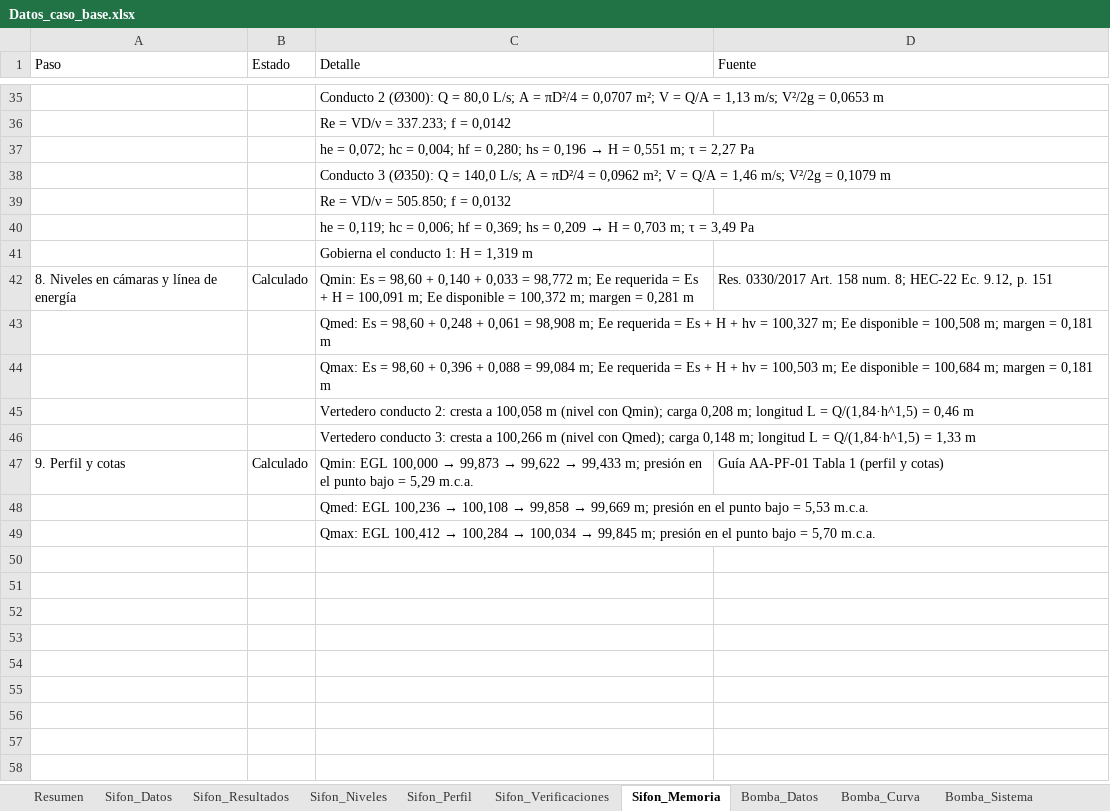
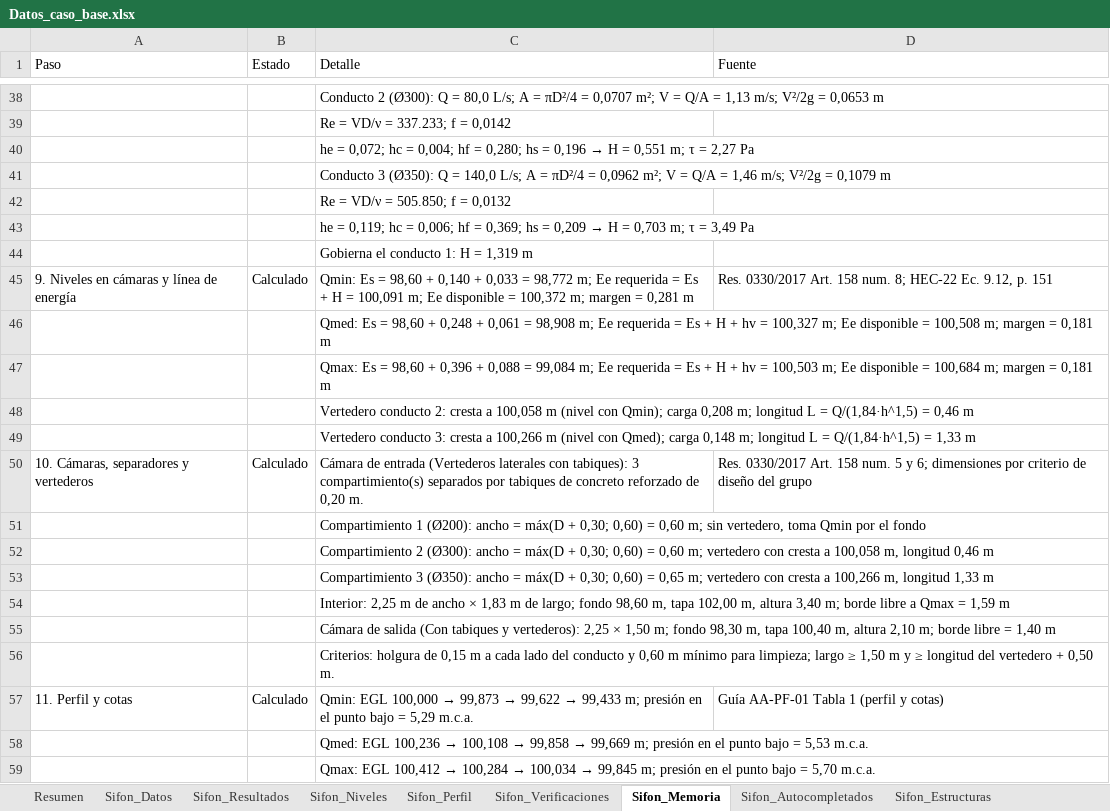
Before and after one commit to JuanPH-M/sifones-invertidos-y-sistemas-de-bombeo, an Excel workbook: docs/Datos_caso_base.xlsx, sheet Sifon_Memoria, drawn as a sheet; only a part is shown, gaps mark what is left out; values as stored, in another font and other column widths than the file's, no borders; addresses are those after the commit; the diff covers the shown part only; the diff names each change by its address in the sheet, - before the commit and + after, or states it on an @@ line.

Commit message:
Agrega obstáculo, cámaras, planta, accesorios, autocompletado y bombas en serie o paralelo
- Sifón: tipo de obstáculo, tipos de cámara, separadores, vertederos, tapas,
  vista en planta, sección de conductos, corte de cámara, cotas y pendientes.
- Bombeo: cotas de succión e impulsión, tanque de descarga, tabla de
  accesorios con K, tuberías diferenciadas y comparación de arreglos en serie
  y en paralelo con opción de aplicarlos.
- Campos vacíos se autocompletan con la norma y muestran el procedimiento.
- PDF, impresión y Excel incluyen las secciones nuevas; 26 pruebas.

```diff
--- a/docs/Datos_caso_base.xlsx (sheet Sifon_Memoria)
+++ b/docs/Datos_caso_base.xlsx (sheet Sifon_Memoria)
+sheet tab: Sifon_Autocompletados
+sheet tab: Sifon_Estructuras
-A45 (Paso): 8. Niveles en cámaras y línea de energía
+A45 (Paso): 9. Niveles en cámaras y línea de energía
+row 50: 10. Cámaras, separadores y vertederos | Calculado | Cámara de entrada (Vertederos laterales con tabiques): 3 compartimiento(s) separados por tabiques de concreto reforzado de 0,20 m. | Res. 0330/2017 Art. 158 num. 5 y 6; dimensiones por criterio de diseño del grupo
+row 51:  |  | Compartimiento 1 (Ø200): ancho = máx(D + 0,30; 0,60) = 0,60 m; sin vertedero, toma Qmin por el fondo
+row 52:  |  | Compartimiento 2 (Ø300): ancho = máx(D + 0,30; 0,60) = 0,60 m; vertedero con cresta a 100,058 m, longitud 0,46 m
+row 53:  |  | Compartimiento 3 (Ø350): ancho = máx(D + 0,30; 0,60) = 0,65 m; vertedero con cresta a 100,266 m, longitud 1,33 m
+row 54:  |  | Interior: 2,25 m de ancho × 1,83 m de largo; fondo 98,60 m, tapa 102,00 m, altura 3,40 m; borde libre a Qmax = 1,59 m
+row 55:  |  | Cámara de salida (Con tabiques y vertederos): 2,25 × 1,50 m; fondo 98,30 m, tapa 100,40 m, altura 2,10 m; borde libre = 1,40 m
+row 56:  |  | Criterios: holgura de 0,15 m a cada lado del conducto y 0,60 m mínimo para limpieza; largo ≥ 1,50 m y ≥ longitud del vertedero + 0,50 m.
-A57 (Paso): 9. Perfil y cotas
+A57 (Paso): 11. Perfil y cotas
```
Also changed, not shown: 3 added rows and 5 edited cells elsewhere in this sheet, sheet Bomba_Datos, sheet Plan_Pruebas, sheet Sifon_Datos, sheet Bomba_Memoria, sheet Matriz_Normativa, sheet Bomba_Verificaciones, 3 more sheets, other sheet tabs, 12 other files.
